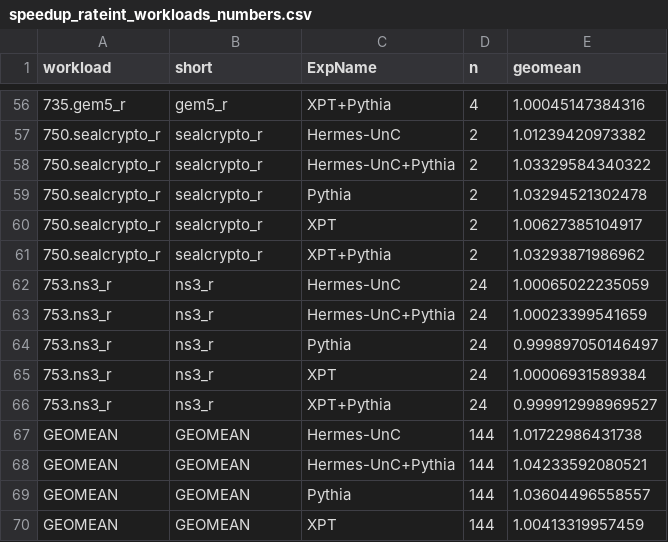
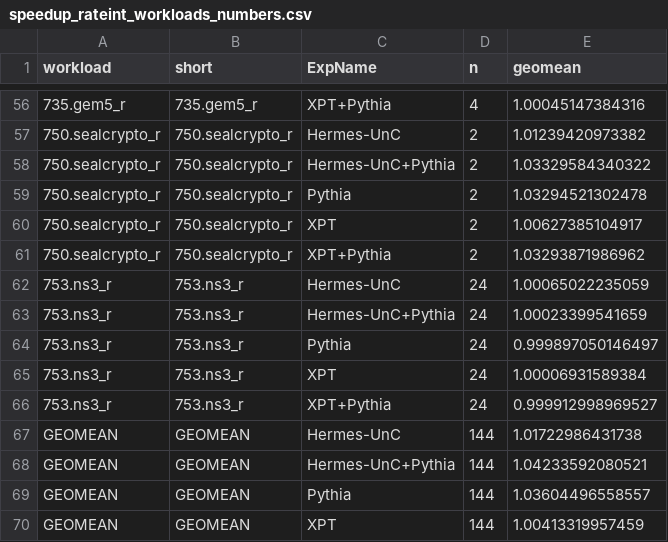
Before and after one commit to CMU-SAFARI/Hermes, a CSV file: analysis/charts/speedup_rateint_workloads_numbers.csv, drawn as a sheet; only a part is shown, gaps mark what is left out; the diff covers the shown part only.

```diff
--- a/analysis/charts/speedup_rateint_workloads_numbers.csv
+++ b/analysis/charts/speedup_rateint_workloads_numbers.csv
@@ -56,12 +56,12 @@
-"735.gem5_r","gem5_r","XPT+Pythia",4,1.00045147384316
-"750.sealcrypto_r","sealcrypto_r","Hermes-UnC",2,1.01239420973382
-"750.sealcrypto_r","sealcrypto_r","Hermes-UnC+Pythia",2,1.03329584340322
-"750.sealcrypto_r","sealcrypto_r","Pythia",2,1.03294521302478
-"750.sealcrypto_r","sealcrypto_r","XPT",2,1.00627385104917
-"750.sealcrypto_r","sealcrypto_r","XPT+Pythia",2,1.03293871986962
-"753.ns3_r","ns3_r","Hermes-UnC",24,1.00065022235059
-"753.ns3_r","ns3_r","Hermes-UnC+Pythia",24,1.00023399541659
-"753.ns3_r","ns3_r","Pythia",24,0.999897050146497
-"753.ns3_r","ns3_r","XPT",24,1.00006931589384
-"753.ns3_r","ns3_r","XPT+Pythia",24,0.999912998969527
+"735.gem5_r","735.gem5_r","XPT+Pythia",4,1.00045147384316
+"750.sealcrypto_r","750.sealcrypto_r","Hermes-UnC",2,1.01239420973382
+"750.sealcrypto_r","750.sealcrypto_r","Hermes-UnC+Pythia",2,1.03329584340322
+"750.sealcrypto_r","750.sealcrypto_r","Pythia",2,1.03294521302478
+"750.sealcrypto_r","750.sealcrypto_r","XPT",2,1.00627385104917
+"750.sealcrypto_r","750.sealcrypto_r","XPT+Pythia",2,1.03293871986962
+"753.ns3_r","753.ns3_r","Hermes-UnC",24,1.00065022235059
+"753.ns3_r","753.ns3_r","Hermes-UnC+Pythia",24,1.00023399541659
+"753.ns3_r","753.ns3_r","Pythia",24,0.999897050146497
+"753.ns3_r","753.ns3_r","XPT",24,1.00006931589384
+"753.ns3_r","753.ns3_r","XPT+Pythia",24,0.999912998969527
 "GEOMEAN","GEOMEAN","Hermes-UnC",144,1.01722986431738
```
Also changed, not shown: 54 edited cells elsewhere in this file, 4 other files.
